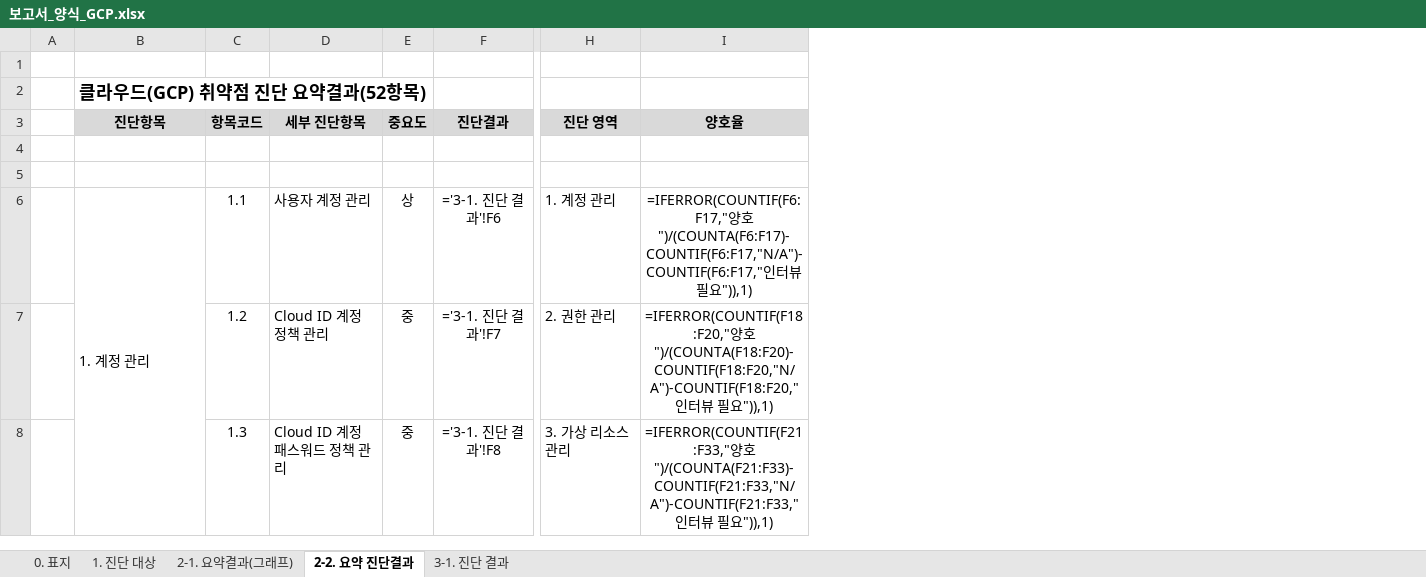
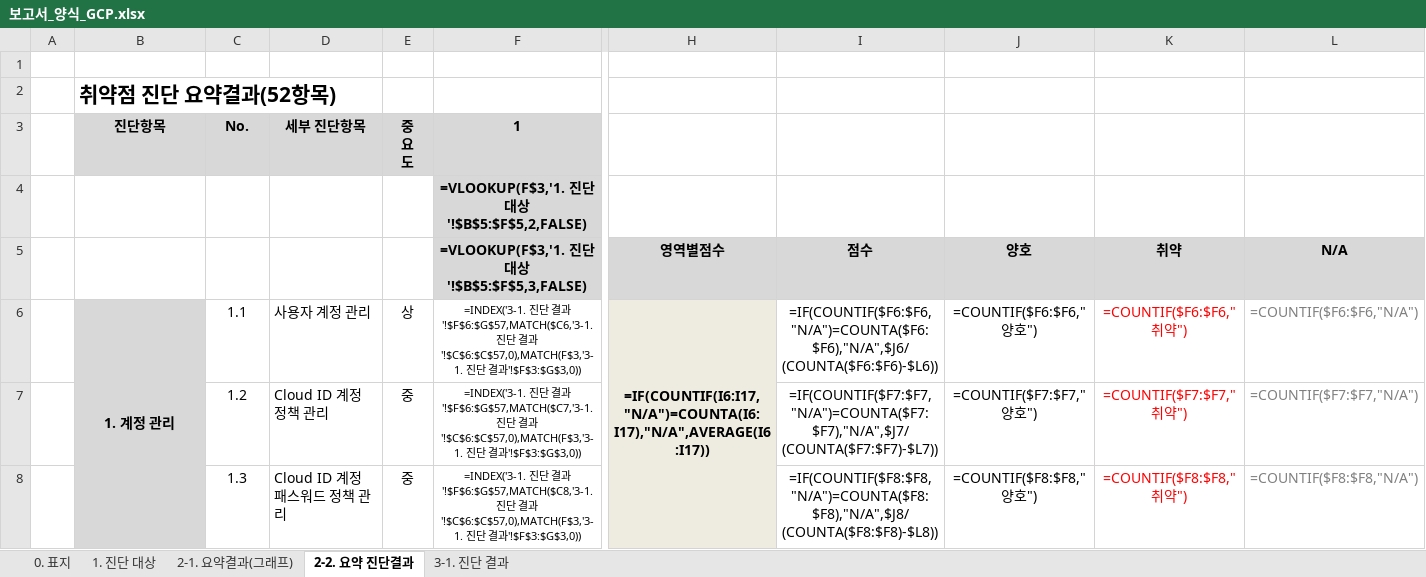
Before and after one commit to chaitae67/Remove-vulnerabilities, an Excel workbook: infra_auto_diag/보고서_양식_GCP.xlsx, sheet 2-2. 요약 진단결과, drawn as a sheet; only a part is shown, gaps mark what is left out; values as stored, in another font and other column widths than the file's, no borders; formulas without a stored value are shown as written; conditional formats not drawn; removed rows and columns are numbered as before the commit, all else as after; rows hold the shown columns only; ↵ is a line break in a cell; the diff covers the shown part only; the diff names each change by its address in the sheet, - before the commit and + after, or states it on an @@ line.

```diff
--- a/infra_auto_diag/보고서_양식_GCP.xlsx (sheet 2-2. 요약 진단결과)
+++ b/infra_auto_diag/보고서_양식_GCP.xlsx (sheet 2-2. 요약 진단결과)
-column F (진단결과), rows 6-8: ='3-1. 진단 결과'!F6 | ='3-1. 진단 결과'!F7 | ='3-1. 진단 결과'!F8
+column F (1), rows 4-8: =VLOOKUP(F$3,'1. 진단 대상'!$B$5:$F$5,2,FALSE) | =VLOOKUP(F$3,'1. 진단 대상'!$B$5:$F$5,3,FALSE) | =INDEX('3-1. 진단 결과'!$F$6:$G$57,MATCH($C6,'3-1. 진단 결과'!$C$6:$C$57,0),MATCH(F$3,'3-1. 진단 결과'!$F$3:$G$3,0)) | =INDEX('3-1. 진단 결과'!$F$6:$G$57,MATCH($C7,'3-1. 진단 결과'!$C$6:$C$57,0),MATCH(F$3,'3-1. 진단 결과'!$F$3:$G$3,0)) | =INDEX('3-1. 진단 결과'!$F$6:$G$57,MATCH($C8,'3-1. 진단 결과'!$C$6:$C$57,0),MATCH(F$3,'3-1. 진단 결과'!$F$3:$G$3,0))
-column H (진단 영역), rows 6-8: 1. 계정 관리 | 2. 권한 관리 | 3. 가상 리소스 관리
-column I (양호율), rows 6-8: =IFERROR(COUNTIF(F6:F17,"양호")/(COUNTA(F6:F17)-COUNTIF(F6:F17,"N/A")-COUNTIF(F6:F17,"인터뷰 필요")),1) | =IFERROR(COUNTIF(F18:F20,"양호")/(COUNTA(F18:F20)-COUNTIF(F18:F20,"N/A")-COUNTIF(F18:F20,"인터뷰 필요")),1) | =IFERROR(COUNTIF(F21:F33,"양호")/(COUNTA(F21:F33)-COUNTIF(F21:F33,"N/A")-COUNTIF(F21:F33,"인터뷰 필요")),1)
+column H, rows 5-6: 영역별점수 | =IF(COUNTIF(I6:I17,"N/A")=COUNTA(I6:I17),"N/A",AVERAGE(I6:I17))
+column I, rows 5-8: 점수 | =IF(COUNTIF($F6:$F6,"N/A")=COUNTA($F6:$F6),"N/A",$J6/(COUNTA($F6:$F6)-$L6)) | =IF(COUNTIF($F7:$F7,"N/A")=COUNTA($F7:$F7),"N/A",$J7/(COUNTA($F7:$F7)-$L7)) | =IF(COUNTIF($F8:$F8,"N/A")=COUNTA($F8:$F8),"N/A",$J8/(COUNTA($F8:$F8)-$L8))
+column J, rows 5-8: 양호 | =COUNTIF($F6:$F6,"양호") | =COUNTIF($F7:$F7,"양호") | =COUNTIF($F8:$F8,"양호")
+column K, rows 5-8: 취약 | =COUNTIF($F6:$F6,"취약") | =COUNTIF($F7:$F7,"취약") | =COUNTIF($F8:$F8,"취약")
+column L, rows 5-8: N/A | =COUNTIF($F6:$F6,"N/A") | =COUNTIF($F7:$F7,"N/A") | =COUNTIF($F8:$F8,"N/A")
-B2 (진단항목): 클라우드(GCP) 취약점 진단 요약결과(52항목)
+B2 (진단항목): 취약점 진단 요약결과(52항목)
@@ B2 text size: larger @@
-C3: 항목코드
+C3: No.
-E3: 중요도
+E3: 중 ↵ 요 ↵ 도
-row 5: (empty)
+row 5:  |  |  |  |  | =VLOOKUP(F$3,'1. 진단 대상'!$B$5:$F$5,3,FALSE) | 영역별점수 | 점수 | 양호 | 취약 | N/A
@@ B6 fill: none → #D8D8D8, bold: off → on, alignment: left → center @@
```
Also changed, not shown: 2 added rows elsewhere in this sheet, sheet 2-1. 요약결과(그래프), sheet 3-1. 진단 결과, sheet 1. 진단 대상, sheet 0. 표지, charts or pictures, infra_auto_diag/보고서_양식_AWS.xlsx, infra_auto_diag/보고서_양식_Azure.xlsx, 4 other files.
